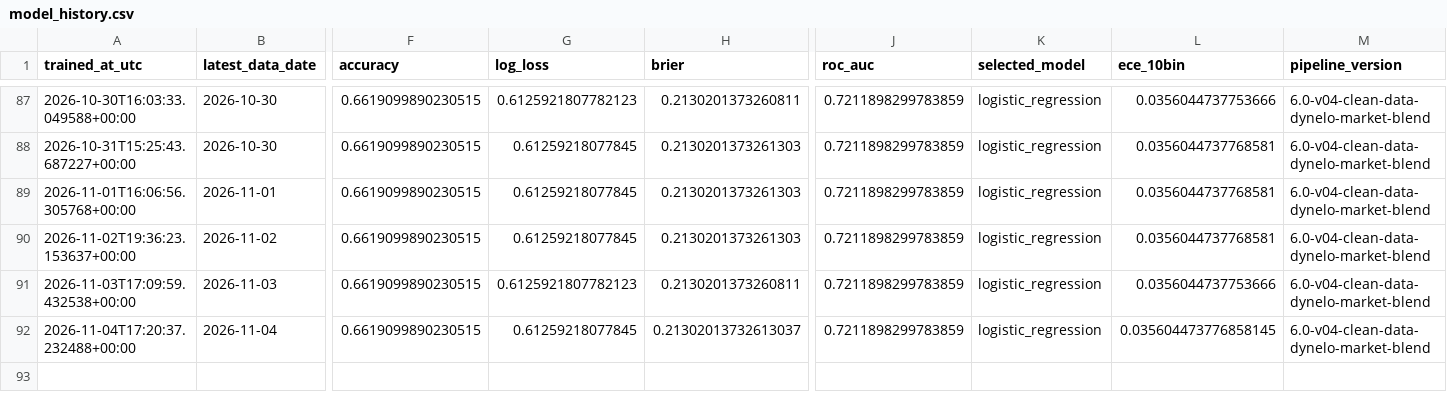
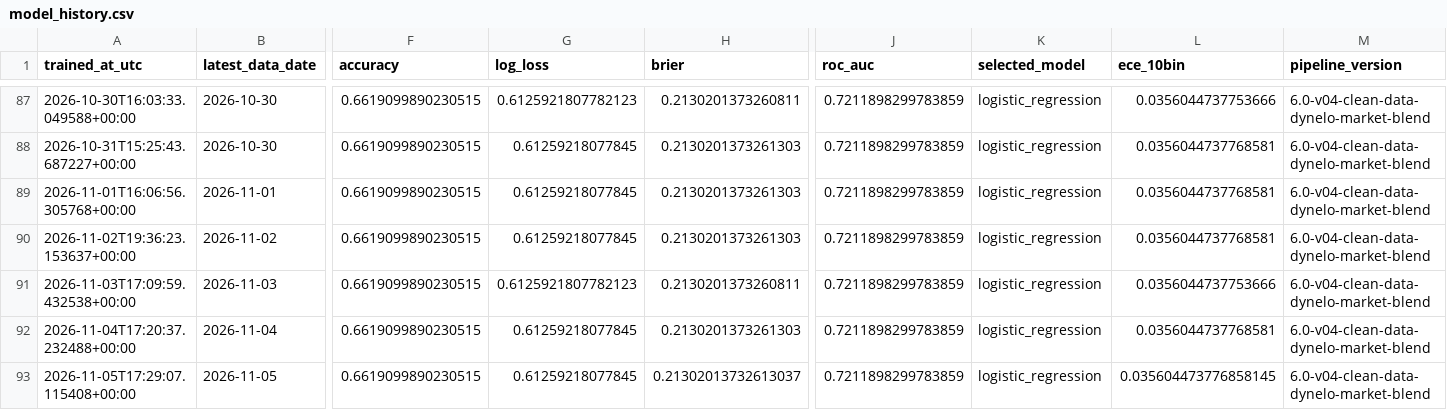
Before and after one commit to Nickan-ShabanNejad/ATP-Probabilistic-Model-for-Forecasting-Tennis-Match-Outcomes, a CSV file: data/generated/model_history.csv, drawn as a sheet; only a part is shown, gaps mark what is left out; rows hold the shown columns only; the diff names each change by its address in the sheet, - before the commit and + after, or states it on an @@ line.

```diff
--- a/data/generated/model_history.csv
+++ b/data/generated/model_history.csv
-H92 (brier): 0.21302013732613037
+H92 (brier): 0.2130201373261303
-L92 (ece_10bin): 0.035604473776858145
+L92 (ece_10bin): 0.0356044737768581
+row 93: 2026-11-05T17:29:07.115408+00:00 | 2026-11-05 | 0.6619099890230515 | 0.61259218077845 | 0.21302013732613037 | 0.7211898299783859 | logistic_regression | 0.035604473776858145 | 6.0-v04-clean-data-dynelo-market-blend
```
Also changed, not shown: data/generated/source_history.csv, 10 other files.
